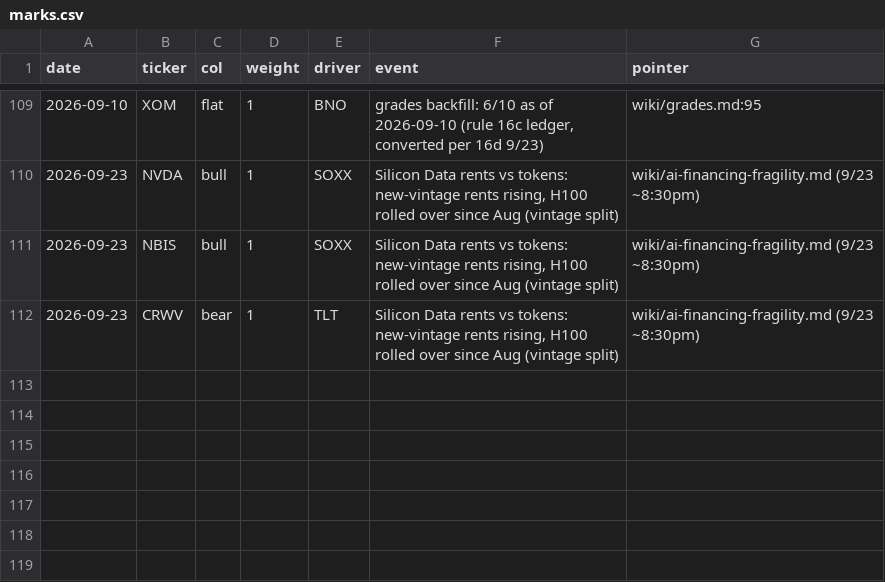
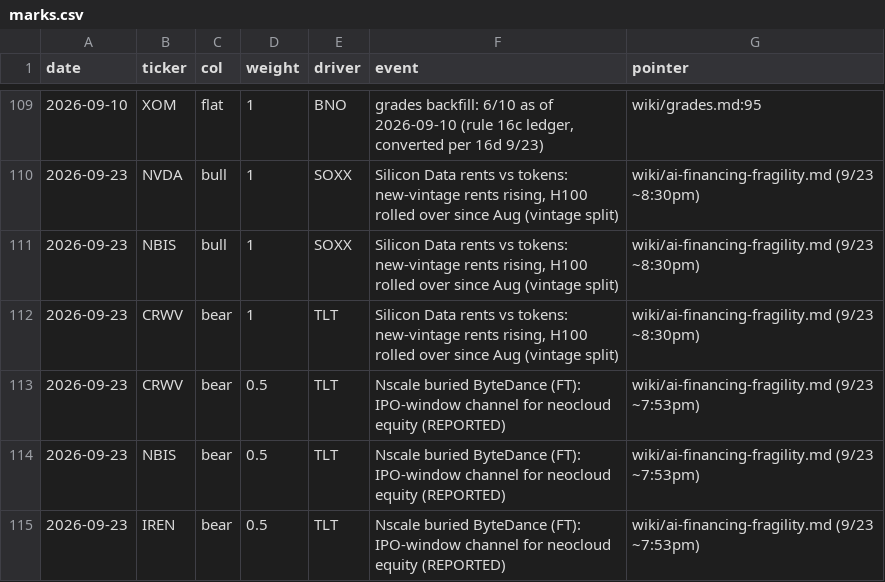
Before and after one commit to smsyt4sjvc-crypto/INMA-, a CSV file: research-vault/data/money/marks.csv, drawn as a sheet; only a part is shown, gaps mark what is left out; the diff names each change by its address in the sheet, - before the commit and + after, or states it on an @@ line.

```diff
--- a/research-vault/data/money/marks.csv
+++ b/research-vault/data/money/marks.csv
+row 113: 2026-09-23 | CRWV | bear | 0.5 | TLT | Nscale buried ByteDance (FT): IPO-window channel for neocloud equity (REPORTED) | wiki/ai-financing-fragility.md (9/23 ~7:53pm)
+row 114: 2026-09-23 | NBIS | bear | 0.5 | TLT | Nscale buried ByteDance (FT): IPO-window channel for neocloud equity (REPORTED) | wiki/ai-financing-fragility.md (9/23 ~7:53pm)
+row 115: 2026-09-23 | IREN | bear | 0.5 | TLT | Nscale buried ByteDance (FT): IPO-window channel for neocloud equity (REPORTED) | wiki/ai-financing-fragility.md (9/23 ~7:53pm)
```
Also changed, not shown: 41 other files.
